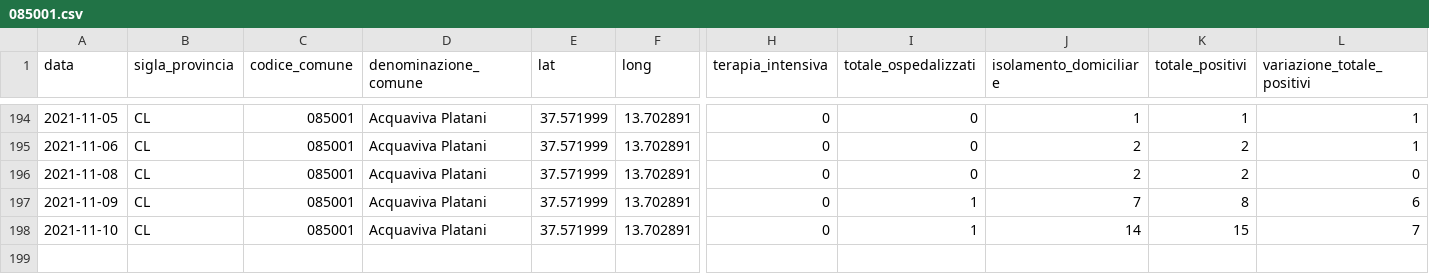
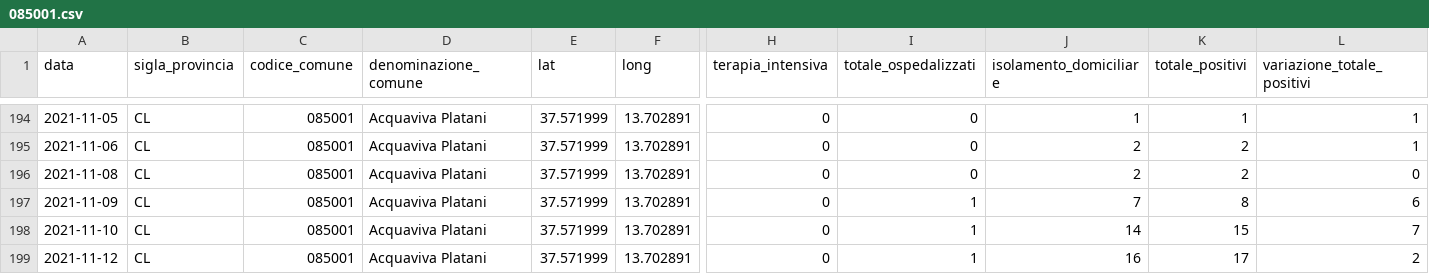
Before and after one commit to opendatasicilia/informa-covid19, a CSV file: dati/informacovid/085001/085001.csv, drawn as a sheet; only a part is shown, gaps mark what is left out; rows hold the shown columns only; the diff names each change by its address in the sheet, - before the commit and + after, or states it on an @@ line.

```diff
--- a/dati/informacovid/085001/085001.csv
+++ b/dati/informacovid/085001/085001.csv
+row 199: 2021-11-12 | CL | 085001 | Acquaviva Platani | 37.571999 | 13.702891 | 0 | 1 | 16 | 17 | 2
```
Also changed, not shown: dati/informacovid/085004/085004.csv, dati/informacovid/085013/085013.csv, 20 other files.
